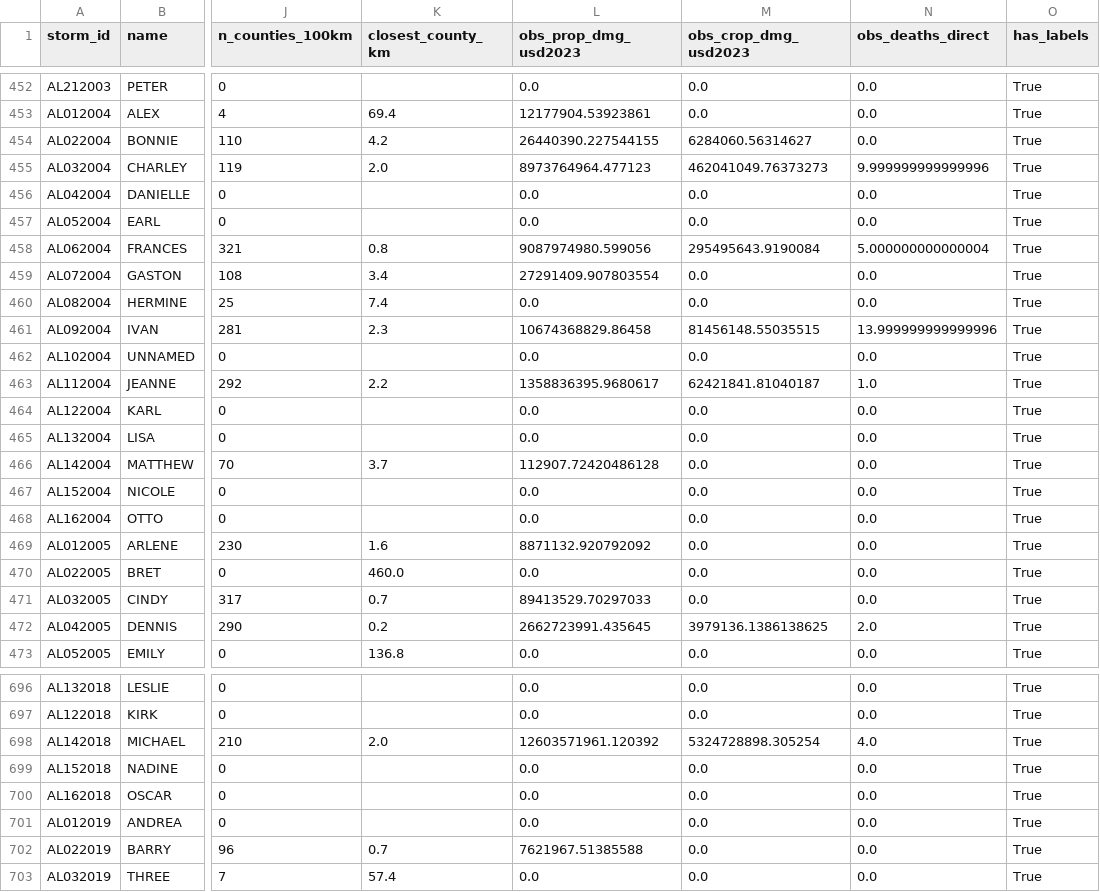
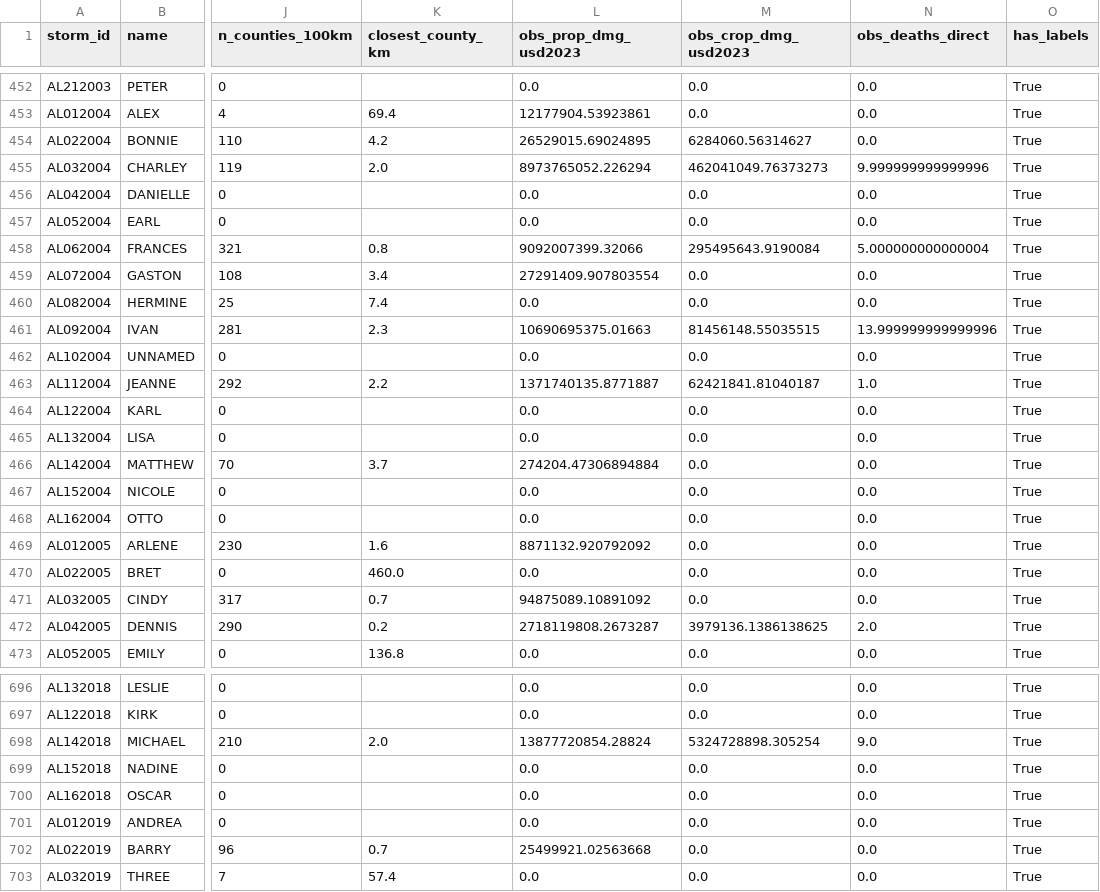
Before and after one commit to michaelyoo88/Hurricane-Data-Pipeline, a CSV file: final/storms.csv, drawn as a sheet; only a part is shown, gaps mark what is left out; the diff covers the shown part only; the diff names each change by its address in the sheet, - before the commit and + after, or states it on an @@ line.

```diff
--- a/final/storms.csv
+++ b/final/storms.csv
-L454 (obs_prop_dmg_usd2023): 26440390.227544155
+L454 (obs_prop_dmg_usd2023): 26529015.69024895
-L455 (obs_prop_dmg_usd2023): 8973764964.477123
+L455 (obs_prop_dmg_usd2023): 8973765052.226294
-L458 (obs_prop_dmg_usd2023): 9087974980.599056
+L458 (obs_prop_dmg_usd2023): 9092007399.32066
-L461 (obs_prop_dmg_usd2023): 10674368829.86458
+L461 (obs_prop_dmg_usd2023): 10690695375.01663
-L463 (obs_prop_dmg_usd2023): 1358836395.9680617
+L463 (obs_prop_dmg_usd2023): 1371740135.8771887
-L466 (obs_prop_dmg_usd2023): 112907.72420486128
+L466 (obs_prop_dmg_usd2023): 274204.47306894884
-L471 (obs_prop_dmg_usd2023): 89413529.70297033
+L471 (obs_prop_dmg_usd2023): 94875089.10891092
-L472 (obs_prop_dmg_usd2023): 2662723991.435645
+L472 (obs_prop_dmg_usd2023): 2718119808.2673287
-L698 (obs_prop_dmg_usd2023): 12603571961.120392
+L698 (obs_prop_dmg_usd2023): 13877720854.28824
-N698 (obs_deaths_direct): 4.0
+N698 (obs_deaths_direct): 9.0
-L702 (obs_prop_dmg_usd2023): 7621967.51385588
+L702 (obs_prop_dmg_usd2023): 25499921.02563668
```
Also changed, not shown: 47 edited cells elsewhere in this file, final/data_dictionary.csv, 8 other files.
